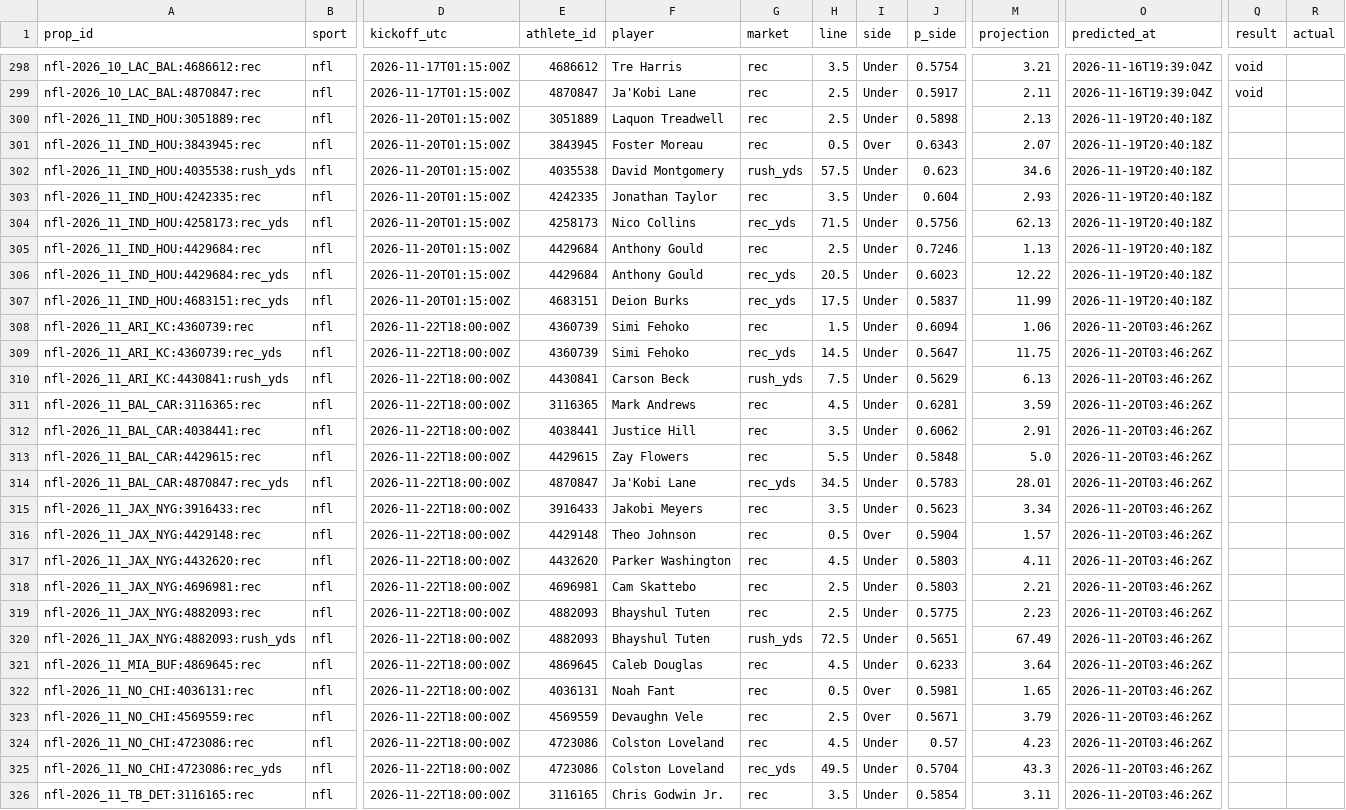
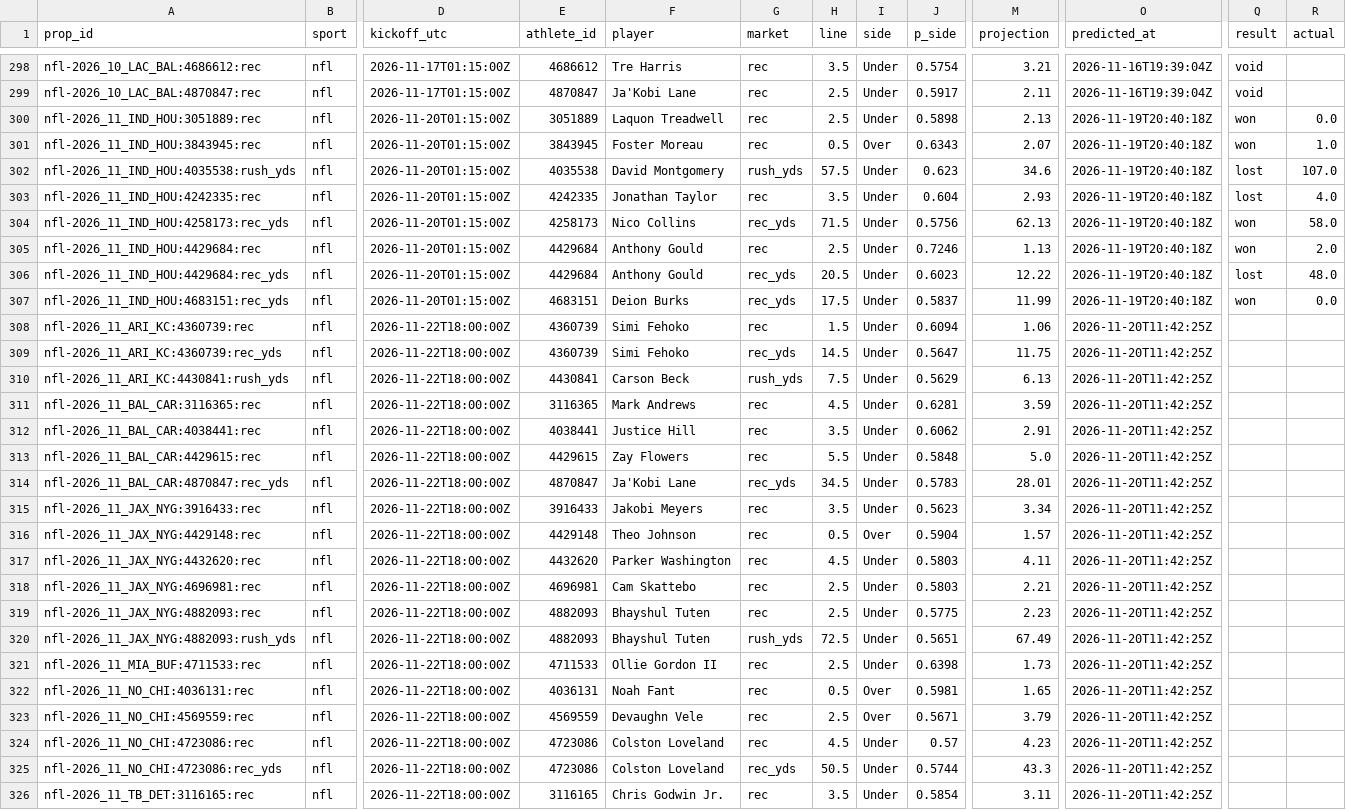
Before and after one commit to pknsubuga07/pl-forecast, a CSV file: data/ledger/nfl_props.csv, drawn as a sheet; only a part is shown, gaps mark what is left out; the diff covers the shown part only; the diff names each change by its address in the sheet, - before the commit and + after, or states it on an @@ line.

```diff
--- a/data/ledger/nfl_props.csv
+++ b/data/ledger/nfl_props.csv
-Q300:Q301 (result): (empty)
+Q300:Q301 (result): won
-R300 (actual): (empty)
+R300 (actual): 0.0
-R301 (actual): (empty)
+R301 (actual): 1.0
-Q302:Q303 (result): (empty)
+Q302:Q303 (result): lost
-R302 (actual): (empty)
+R302 (actual): 107.0
-R303 (actual): (empty)
+R303 (actual): 4.0
-Q304:Q305 (result): (empty)
+Q304:Q305 (result): won
-R304 (actual): (empty)
+R304 (actual): 58.0
-R305 (actual): (empty)
+R305 (actual): 2.0
-Q306 (result): (empty)
+Q306 (result): lost
-R306 (actual): (empty)
+R306 (actual): 48.0
-Q307 (result): (empty)
+Q307 (result): won
-R307 (actual): (empty)
+R307 (actual): 0.0
-O308:O326 (predicted_at): 2026-11-20T03:46:26Z
+O308:O326 (predicted_at): 2026-11-20T11:42:25Z
-A321 (prop_id): nfl-2026_11_MIA_BUF:4869645:rec
+A321 (prop_id): nfl-2026_11_MIA_BUF:4711533:rec
-E321 (athlete_id): 4869645
+E321 (athlete_id): 4711533
-F321 (player): Caleb Douglas
+F321 (player): Ollie Gordon II
-H321 (line): 4.5
+H321 (line): 2.5
-J321 (p_side): 0.6233
+J321 (p_side): 0.6398
-M321 (projection): 3.64
+M321 (projection): 1.73
-H325 (line): 49.5
+H325 (line): 50.5
-J325 (p_side): 0.5704
+J325 (p_side): 0.5744
```
Also changed, not shown: 3 added rows, 1 removed row and 45 edited cells elsewhere in this file, data/ledger/nba_predictions.csv, data/ledger/nfl_predictions.csv, 18 other files.
